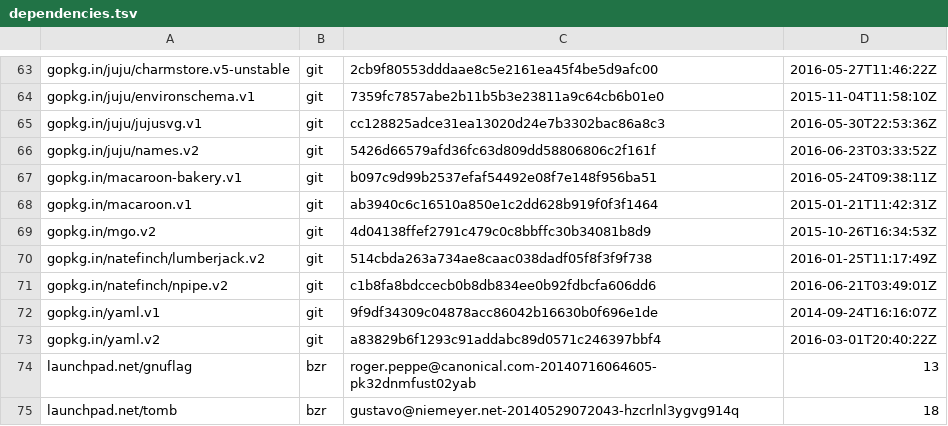
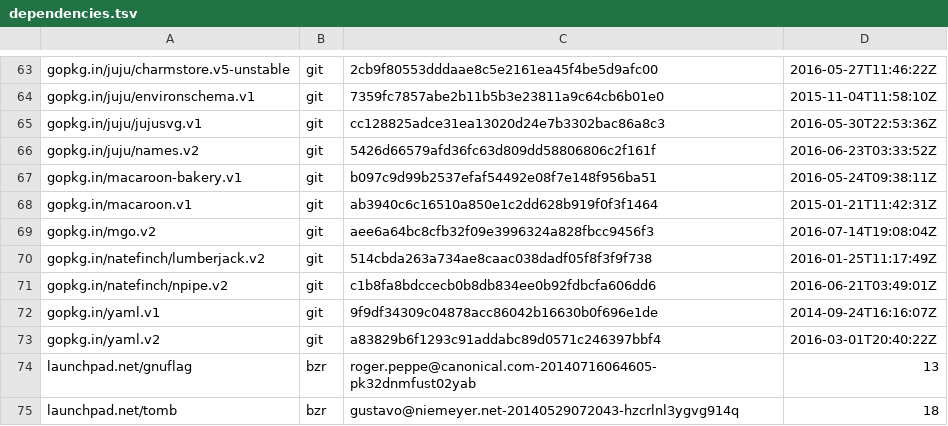
Before and after one commit to juju/juju, a TSV file: dependencies.tsv, drawn as a sheet; only a part is shown, gaps mark what is left out.

Commit message:
Update mgo dependency

```diff
--- a/dependencies.tsv
+++ b/dependencies.tsv
@@ -68,3 +68,3 @@ gopkg.in/macaroon-bakery.v1	git	b097c9d99b2537efaf54492e08f7e148f956ba51	2016-05
 gopkg.in/macaroon.v1	git	ab3940c6c16510a850e1c2dd628b919f0f3f1464	2015-01-21T11:42:31Z
-gopkg.in/mgo.v2	git	4d04138ffef2791c479c0c8bbffc30b34081b8d9	2015-10-26T16:34:53Z
+gopkg.in/mgo.v2	git	aee6a64bc8cfb32f09e3996324a828fbcc9456f3	2016-07-14T19:08:04Z
 gopkg.in/natefinch/lumberjack.v2	git	514cbda263a734ae8caac038dadf05f8f3f9f738	2016-01-25T11:17:49Z
```
